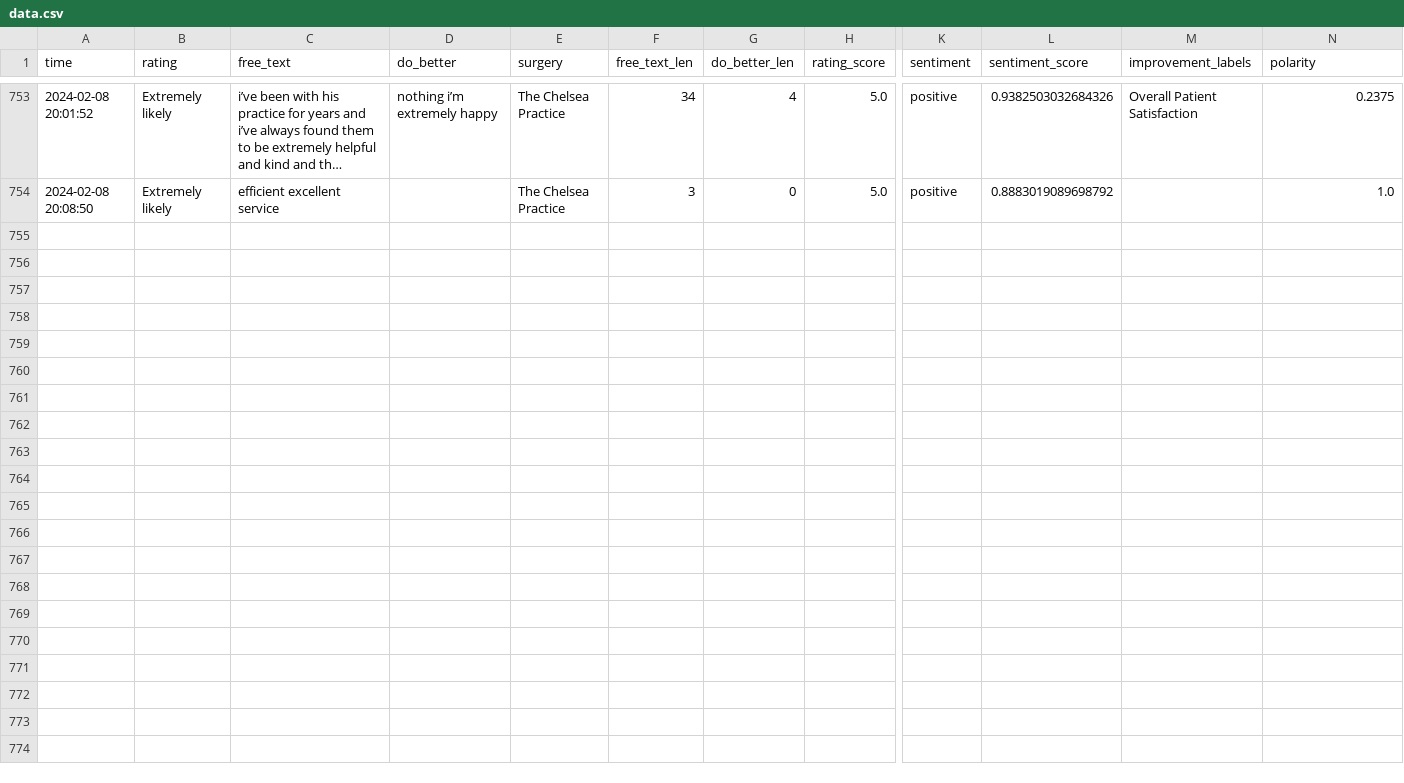
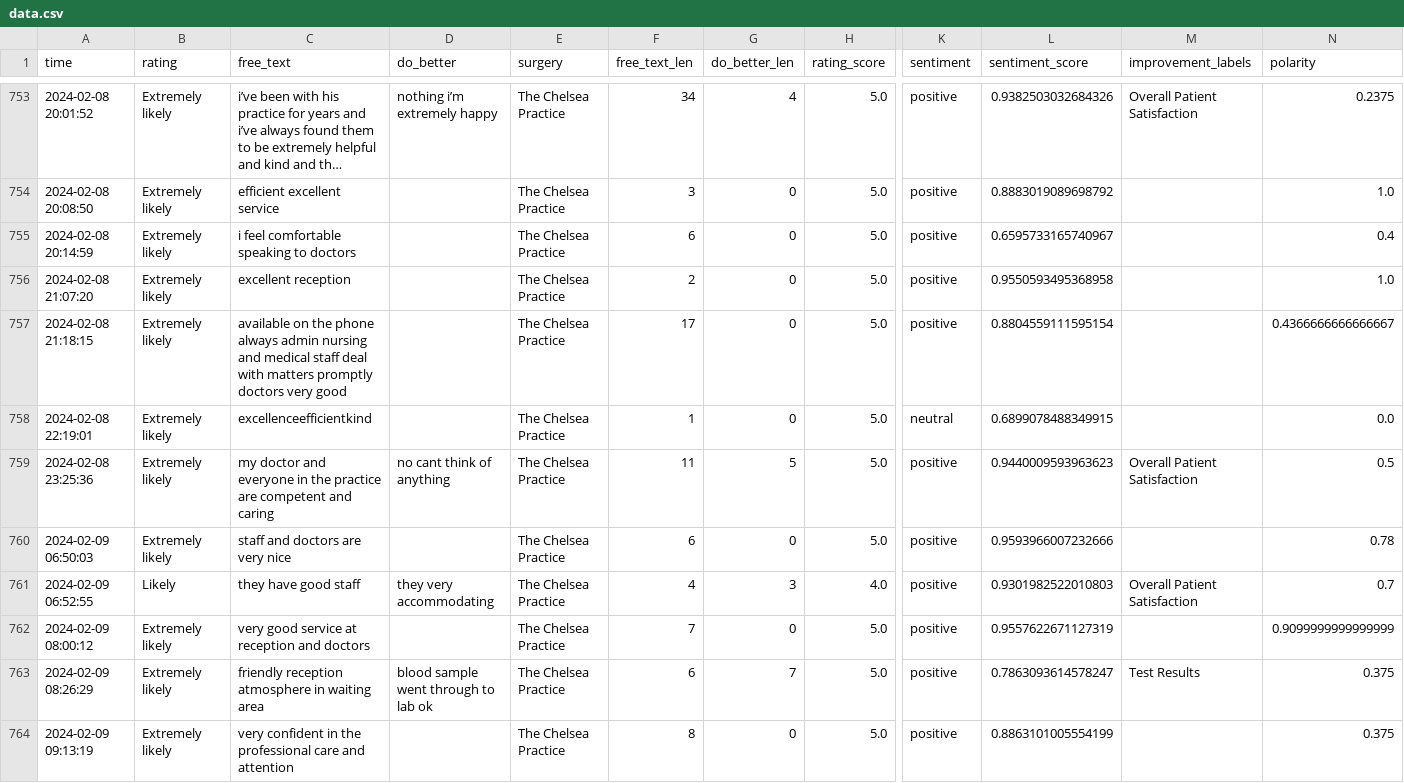
Before and after one commit to janduplessis883/friends-and-family-test-analysis, a CSV file: friendsfamilytest/data/data.csv, drawn as a sheet; only a part is shown, gaps mark what is left out; long unchanged cells end in …; rows hold the shown columns only; the diff names each change by its address in the sheet, - before the commit and + after, or states it on an @@ line.

```diff
--- a/friendsfamilytest/data/data.csv
+++ b/friendsfamilytest/data/data.csv
+row 755: 2024-02-08 20:14:59 | Extremely likely | i feel comfortable speaking to doctors |  | The Chelsea Practice | 6 | 0 | 5.0 | positive | 0.6595733165740967 |  | 0.4
+row 756: 2024-02-08 21:07:20 | Extremely likely | excellent reception |  | The Chelsea Practice | 2 | 0 | 5.0 | positive | 0.9550593495368958 |  | 1.0
+row 757: 2024-02-08 21:18:15 | Extremely likely | available on the phone always admin nursing and medical staff deal with matters promptly doctors very good |  | The Chelsea Practice | 17 | 0 | 5.0 | positive | 0.8804559111595154 |  | 0.4366666666666667
+row 758: 2024-02-08 22:19:01 | Extremely likely | excellenceefficientkind |  | The Chelsea Practice | 1 | 0 | 5.0 | neutral | 0.6899078488349915 |  | 0.0
+row 759: 2024-02-08 23:25:36 | Extremely likely | my doctor and everyone in the practice are competent and caring | no cant think of anything | The Chelsea Practice | 11 | 5 | 5.0 | positive | 0.9440009593963623 | Overall Patient Satisfaction | 0.5
+row 760: 2024-02-09 06:50:03 | Extremely likely | staff and doctors are very nice |  | The Chelsea Practice | 6 | 0 | 5.0 | positive | 0.9593966007232666 |  | 0.78
+row 761: 2024-02-09 06:52:55 | Likely | they have good staff | they very accommodating | The Chelsea Practice | 4 | 3 | 4.0 | positive | 0.9301982522010803 | Overall Patient Satisfaction | 0.7
+row 762: 2024-02-09 08:00:12 | Extremely likely | very good service at reception and doctors |  | The Chelsea Practice | 7 | 0 | 5.0 | positive | 0.9557622671127319 |  | 0.9099999999999999
+row 763: 2024-02-09 08:26:29 | Extremely likely | friendly reception atmosphere in waiting area | blood sample went through to lab ok | The Chelsea Practice | 6 | 7 | 5.0 | positive | 0.7863093614578247 | Test Results | 0.375
+row 764: 2024-02-09 09:13:19 | Extremely likely | very confident in the professional care and attention |  | The Chelsea Practice | 8 | 0 | 5.0 | positive | 0.8863101005554199 |  | 0.375
```
Also changed, not shown: 3 other files.
